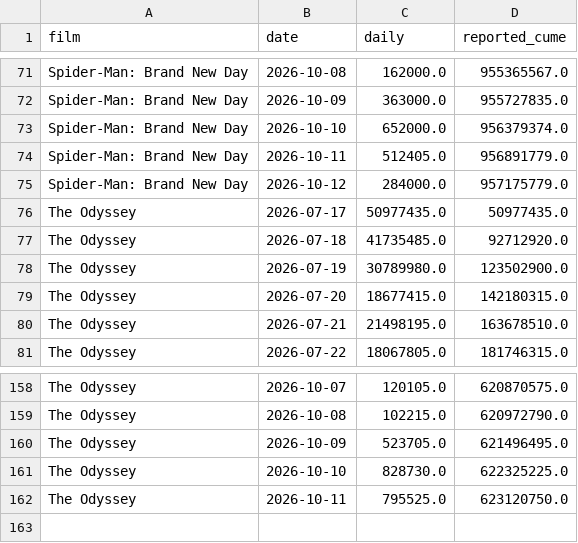
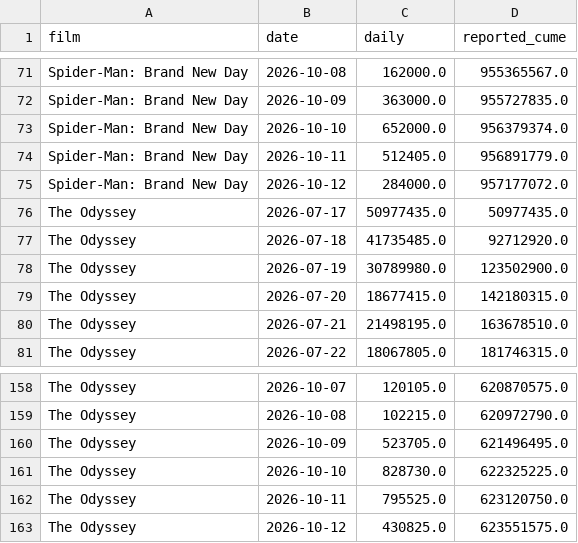
Before and after one commit to deebska/mlb-breakout-predictor, a CSV file: bo_data/dailies.csv, drawn as a sheet; only a part is shown, gaps mark what is left out.

```diff
--- a/bo_data/dailies.csv
+++ b/bo_data/dailies.csv
@@ -74,3 +74,3 @@ Spider-Man: Brand New Day,2026-10-10,652000.0,956379374.0
 Spider-Man: Brand New Day,2026-10-11,512405.0,956891779.0
-Spider-Man: Brand New Day,2026-10-12,284000.0,957175779.0
+Spider-Man: Brand New Day,2026-10-12,284000.0,957177072.0
 The Odyssey,2026-07-17,50977435.0,50977435.0
@@ -162 +162,2 @@ The Odyssey,2026-10-10,828730.0,622325225.0
 The Odyssey,2026-10-11,795525.0,623120750.0
+The Odyssey,2026-10-12,430825.0,623551575.0
```
Also changed, not shown: 7 other files.
